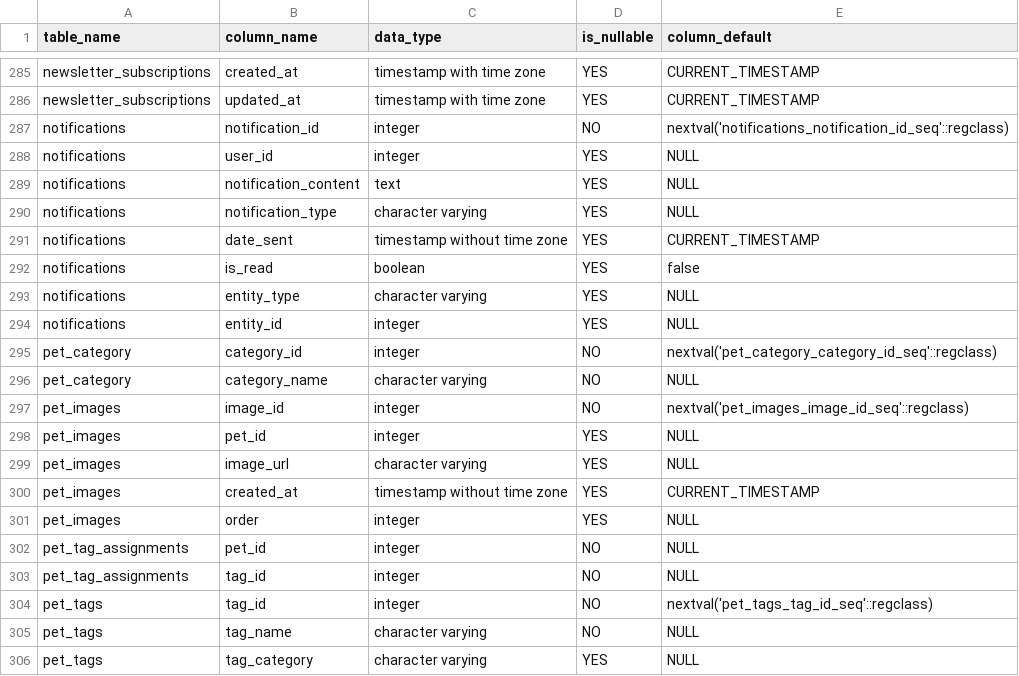
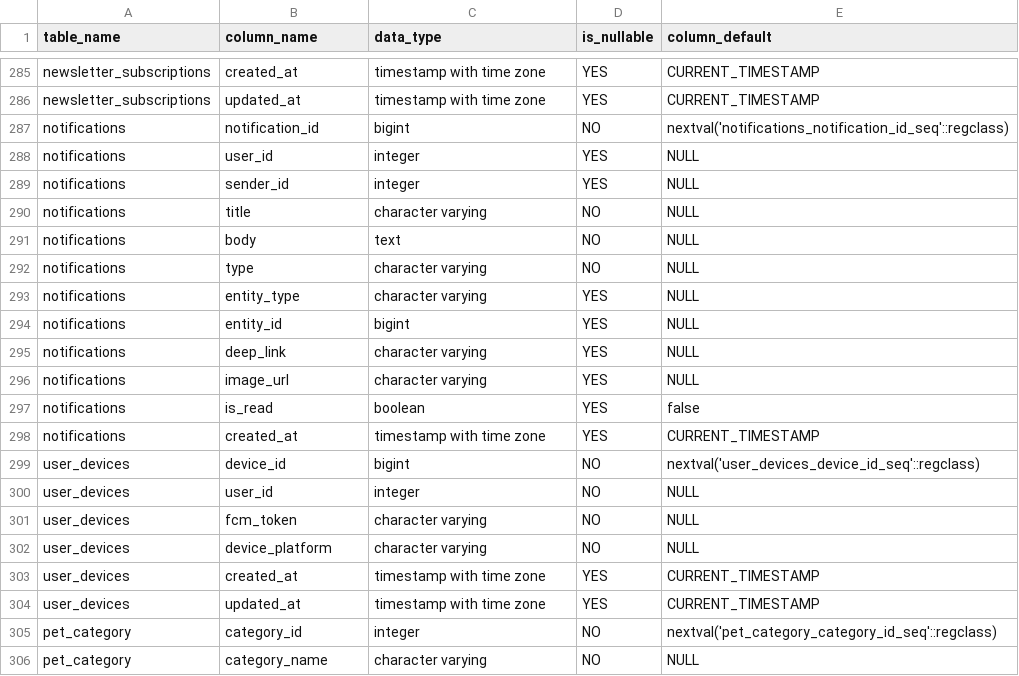
Before and after one commit to awaz444/paltuu-nextjs, a CSV file: petproj/db/schema.csv, drawn as a sheet; only a part is shown, gaps mark what is left out; the shorter side is filled out with more unchanged rows.

```diff
--- a/petproj/db/schema.csv
+++ b/petproj/db/schema.csv
@@ -286,10 +286,20 @@
 "newsletter_subscriptions","updated_at","timestamp with time zone","YES","CURRENT_TIMESTAMP"
-"notifications","notification_id","integer","NO","nextval('notifications_notification_id_seq'::regclass)"
+"notifications","notification_id","bigint","NO","nextval('notifications_notification_id_seq'::regclass)"
 "notifications","user_id","integer","YES",NULL
-"notifications","notification_content","text","YES",NULL
-"notifications","notification_type","character varying","YES",NULL
-"notifications","date_sent","timestamp without time zone","YES","CURRENT_TIMESTAMP"
+"notifications","sender_id","integer","YES",NULL
+"notifications","title","character varying","NO",NULL
+"notifications","body","text","NO",NULL
+"notifications","type","character varying","NO",NULL
+"notifications","entity_type","character varying","YES",NULL
+"notifications","entity_id","bigint","YES",NULL
+"notifications","deep_link","character varying","YES",NULL
+"notifications","image_url","character varying","YES",NULL
 "notifications","is_read","boolean","YES","false"
-"notifications","entity_type","character varying","YES",NULL
-"notifications","entity_id","integer","YES",NULL
+"notifications","created_at","timestamp with time zone","YES","CURRENT_TIMESTAMP"
+"user_devices","device_id","bigint","NO","nextval('user_devices_device_id_seq'::regclass)"
+"user_devices","user_id","integer","NO",NULL
+"user_devices","fcm_token","character varying","NO",NULL
+"user_devices","device_platform","character varying","NO",NULL
+"user_devices","created_at","timestamp with time zone","YES","CURRENT_TIMESTAMP"
+"user_devices","updated_at","timestamp with time zone","YES","CURRENT_TIMESTAMP"
 "pet_category","category_id","integer","NO","nextval('pet_category_category_id_seq'::regclass)"
```
Also changed, not shown: 15 other files.
